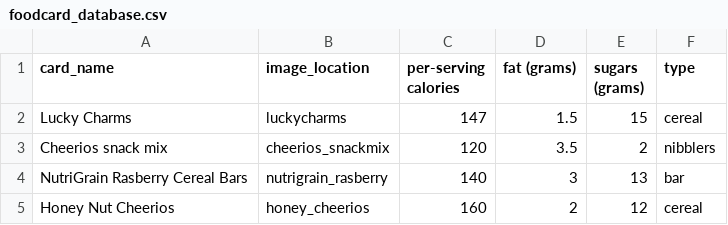
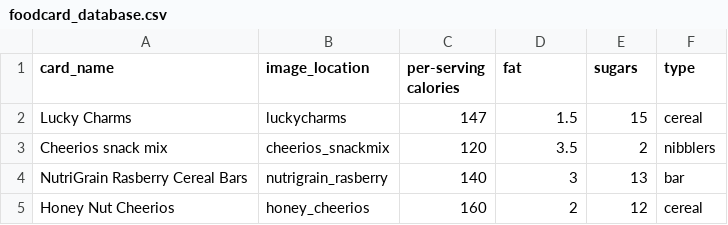
Before and after one commit to gyoshil/monsterappetite, a CSV file: private/foodcard_database.csv, drawn as a sheet; only a part is shown.

```diff
--- a/private/foodcard_database.csv
+++ b/private/foodcard_database.csv
@@ -1,2 +1,2 @@
-card_name, image_location, per-serving calories, fat (grams),sugars (grams),type
+card_name,image_location,per-serving calories,fat,sugars,type
 Lucky Charms,luckycharms,147,1.5,15,cereal
```
Also changed, not shown: 1 other file.
